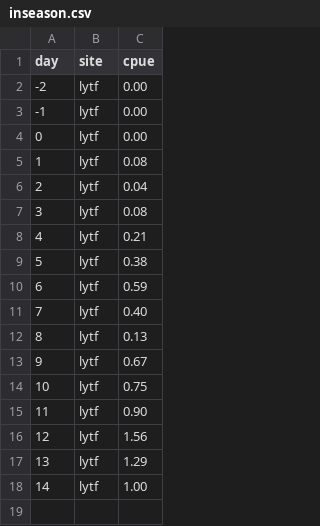
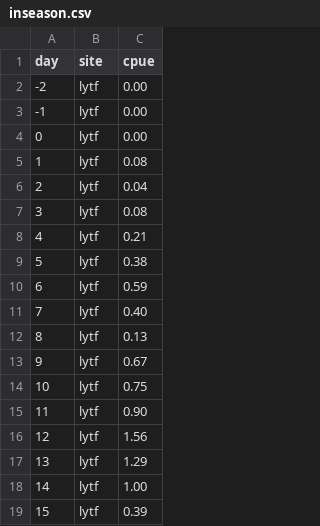
Before and after one commit to amoeba/2017-yukon-forecasting, a CSV file: data/inseason.csv, drawn as a sheet.

```diff
--- a/data/inseason.csv
+++ b/data/inseason.csv
@@ -18 +18,2 @@ day,site,cpue
 14,lytf,1.00
+15,lytf,0.39
```
Also changed, not shown: daily_forecast/estimated.csv, 3 other files.
